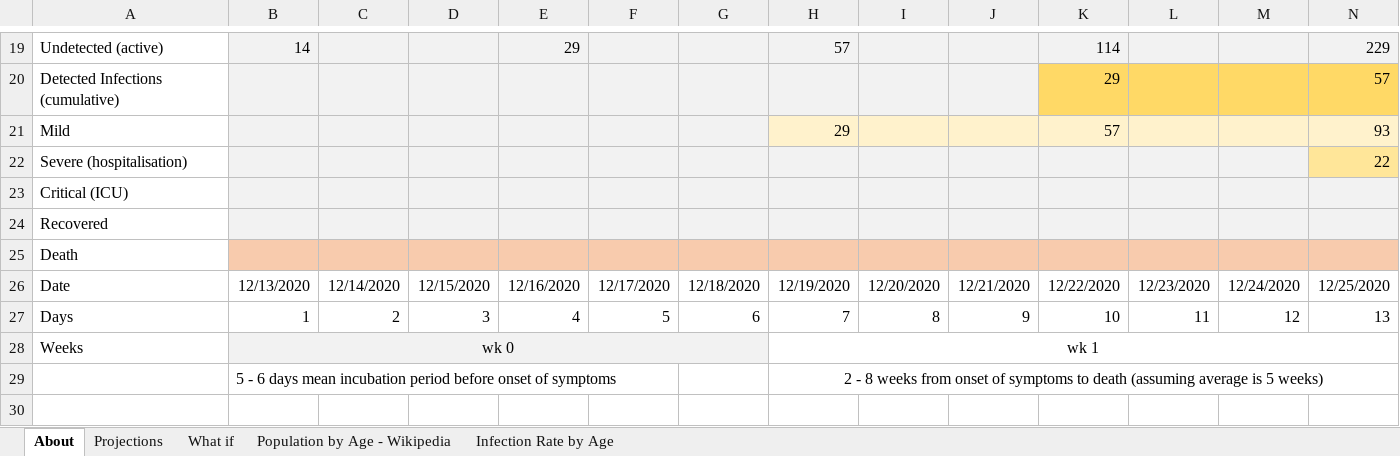
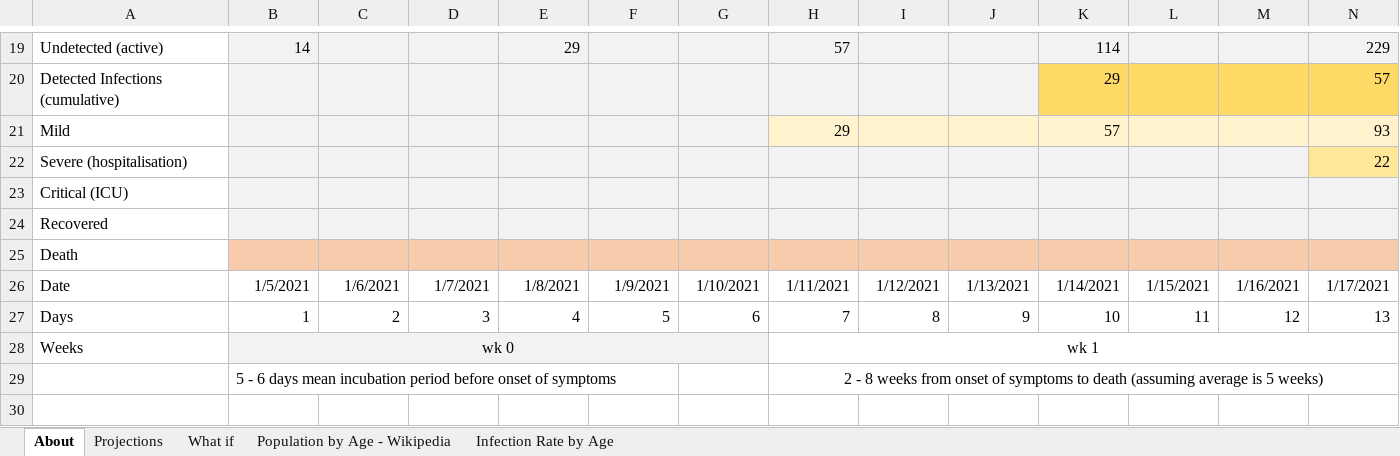
Before and after one commit to AndyArch11/Aus-COVID-19-Projections, an Excel workbook: Indian COVID-19 Infection Projections.xlsx, sheet About, drawn as a sheet; only a part is shown, gaps mark what is left out; values as stored, in another font and other column widths than the file's, no borders; charts and pictures not drawn; removed rows and columns are numbered as before the commit, all else as after; rows hold the shown columns only; the diff names each change by its address in the sheet, - before the commit and + after, or states it on an @@ line.

```diff
--- a/Indian COVID-19 Infection Projections.xlsx (sheet About)
+++ b/Indian COVID-19 Infection Projections.xlsx (sheet About)
-row 26: Date | 12/13/2020 | 12/14/2020 | 12/15/2020 | 12/16/2020 | 12/17/2020 | 12/18/2020 | 12/19/2020 | 12/20/2020 | 12/21/2020 | 12/22/2020 | 12/23/2020 | 12/24/2020 | 12/25/2020
+row 26: Date | 1/5/2021 | 1/6/2021 | 1/7/2021 | 1/8/2021 | 1/9/2021 | 1/10/2021 | 1/11/2021 | 1/12/2021 | 1/13/2021 | 1/14/2021 | 1/15/2021 | 1/16/2021 | 1/17/2021
```
Also changed, not shown: sheet What if, charts or pictures, Australian COVID-19 Infection Projections 20200315.xlsx, Indonesian COVID-19 Infection Projections.xlsx, 22 other files.
